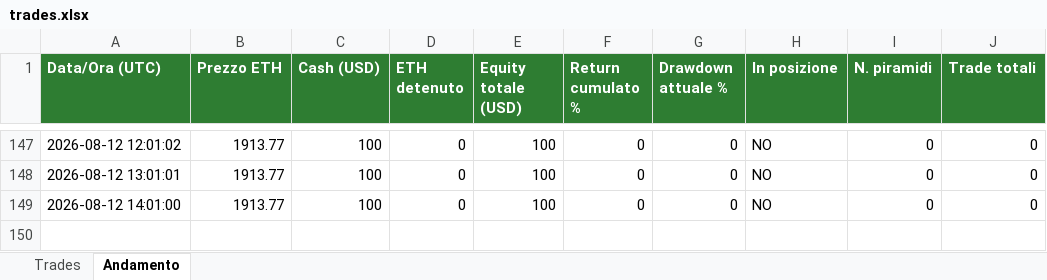
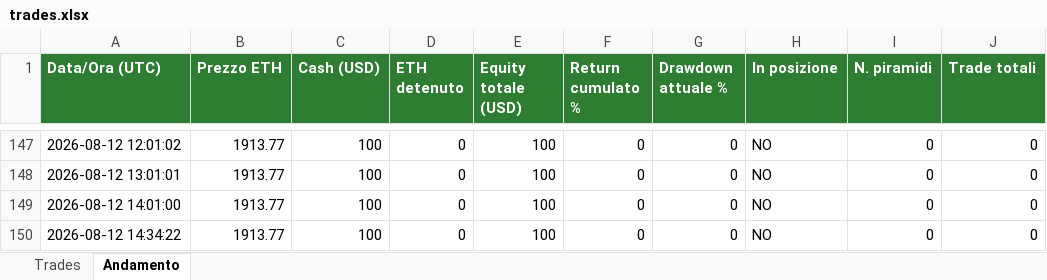
Before and after one commit to dannythedoddo/ETH-BOT, an Excel workbook: bot/trades.xlsx, sheet Andamento, drawn as a sheet; only a part is shown, gaps mark what is left out; values as stored, in another font and other column widths than the file's, no borders; the diff names each change by its address in the sheet, - before the commit and + after, or states it on an @@ line.

```diff
--- a/bot/trades.xlsx (sheet Andamento)
+++ b/bot/trades.xlsx (sheet Andamento)
+row 150: 2026-08-12 14:34:22 | 1913.77 | 100 | 0 | 100 | 0 | 0 | NO | 0 | 0
```
Also changed, not shown: 1 other file.
